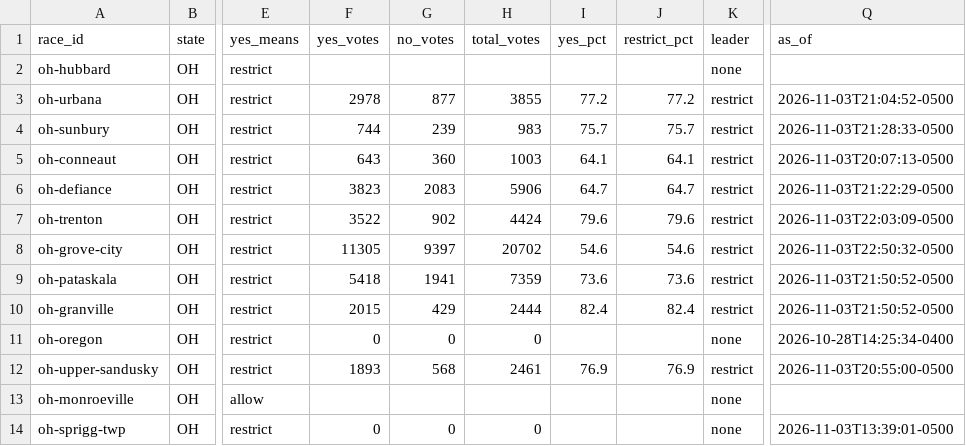
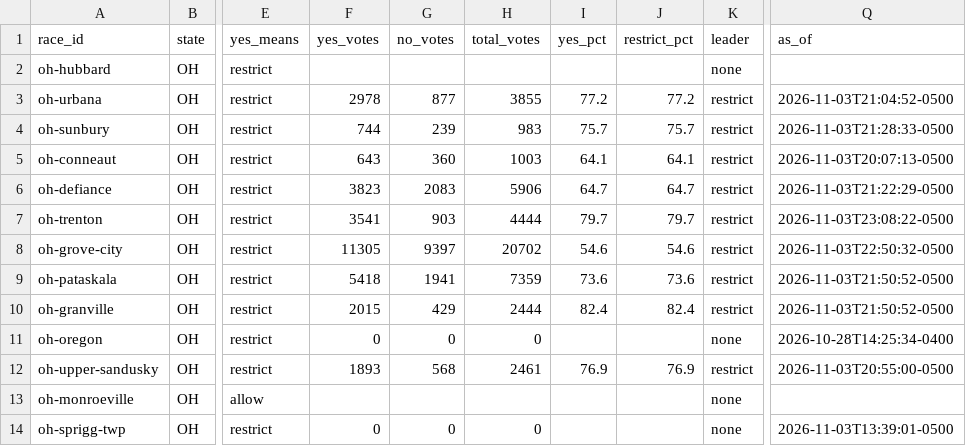
Before and after one commit to alexlundry/data_center_ballot_tracker, a CSV file: site/data/results.csv, drawn as a sheet; only a part is shown, gaps mark what is left out; the diff names each change by its address in the sheet, - before the commit and + after, or states it on an @@ line.

Commit message:
results 2026-11-04T04:08Z

```diff
--- a/site/data/results.csv
+++ b/site/data/results.csv
-F7 (yes_votes): 3522
+F7 (yes_votes): 3541
-G7 (no_votes): 902
+G7 (no_votes): 903
-H7 (total_votes): 4424
+H7 (total_votes): 4444
-I7 (yes_pct): 79.6
+I7 (yes_pct): 79.7
-J7 (restrict_pct): 79.6
+J7 (restrict_pct): 79.7
-Q7 (as_of): 2026-11-03T22:03:09-0500
+Q7 (as_of): 2026-11-03T23:08:22-0500
```
Also changed, not shown: data/history.csv, 1 other file.
